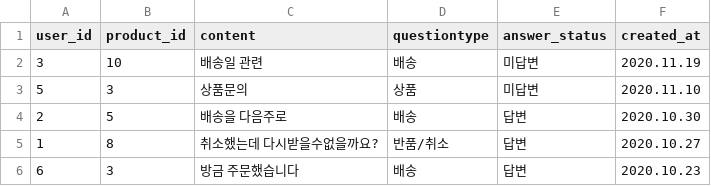
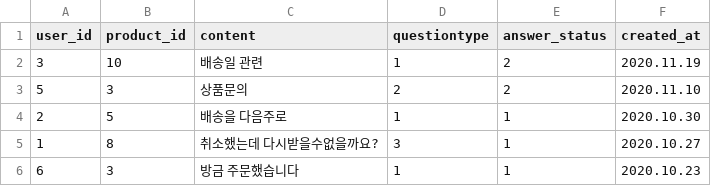
Before and after one commit to wecode-bootcamp-korea/14-1st-O9O9-backend, a CSV file: Question.csv, drawn as a sheet.

```diff
--- a/Question.csv
+++ b/Question.csv
@@ -1,6 +1,6 @@
 user_id,product_id,content,questiontype,answer_status,created_at
-3,10,배송일 관련,배송,미답변,2020.11.19
-5,3,상품문의,상품,미답변,2020.11.10
-2,5,배송을 다음주로,배송,답변,2020.10.30
-1,8,취소했는데 다시받을수없을까요?,반품/취소,답변,2020.10.27
-6,3,방금 주문했습니다,배송,답변,2020.10.23
+3,10,배송일 관련,1,2,2020.11.19
+5,3,상품문의,2,2,2020.11.10
+2,5,배송을 다음주로,1,1,2020.10.30
+1,8,취소했는데 다시받을수없을까요?,3,1,2020.10.27
+6,3,방금 주문했습니다,1,1,2020.10.23
```
Also changed, not shown: 11 other files.
